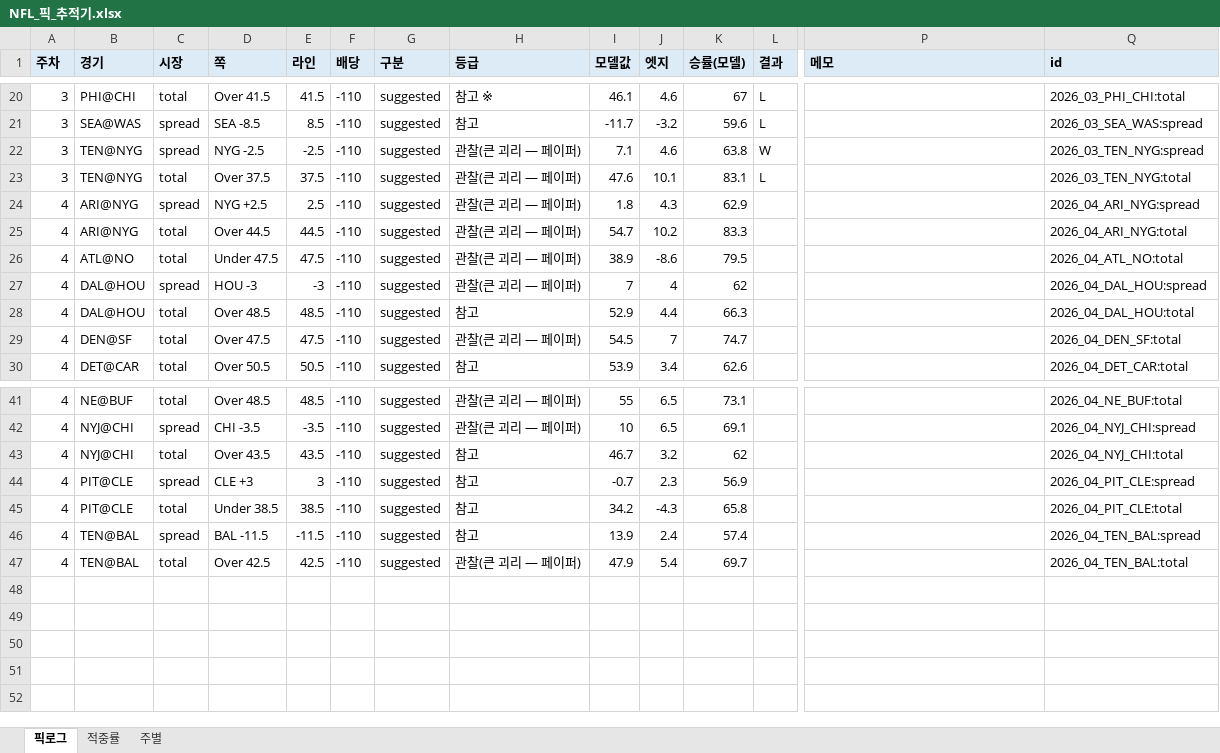
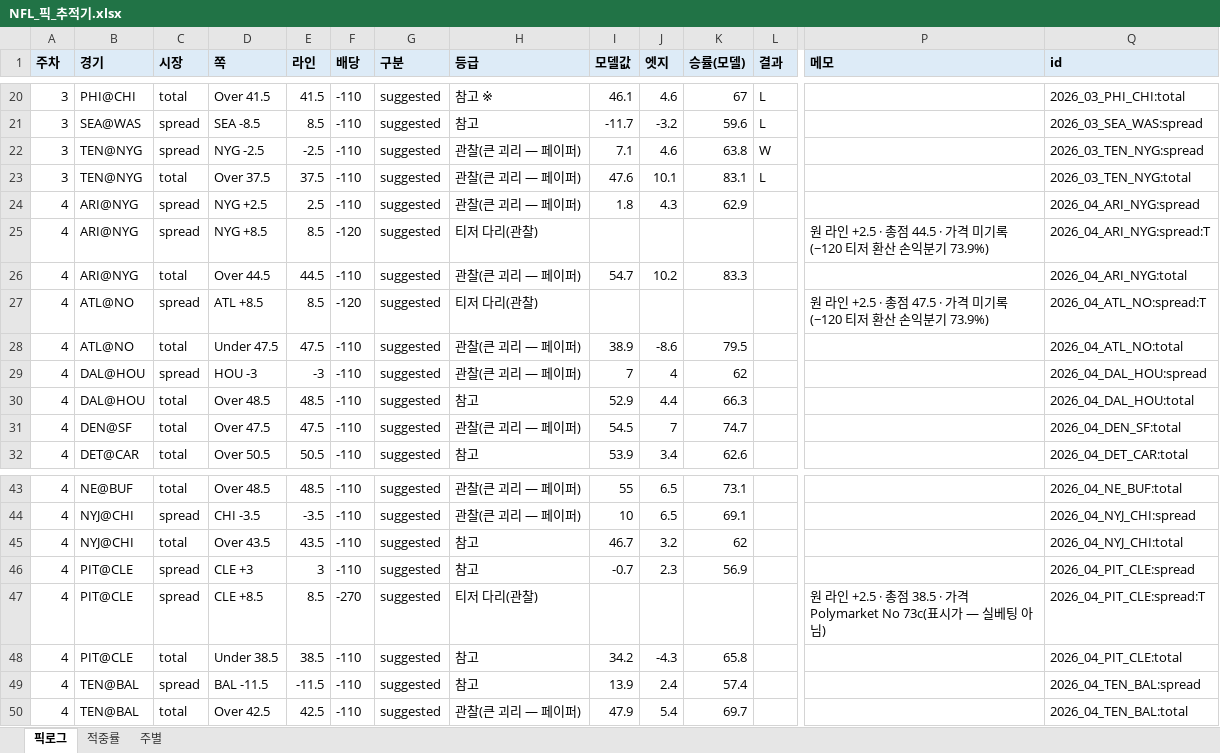
Before and after one commit to hyongdopaulyoon-sketch/hyongdopaulyoon-sketch-nfl-weekly, an Excel workbook: data/NFL_픽_추적기.xlsx, sheet 픽로그, drawn as a sheet; only a part is shown, gaps mark what is left out; values as stored, in another font and other column widths than the file's, no borders; rows hold the shown columns only; the diff names each change by its address in the sheet, - before the commit and + after, or states it on an @@ line.

```diff
--- a/data/NFL_픽_추적기.xlsx (sheet 픽로그)
+++ b/data/NFL_픽_추적기.xlsx (sheet 픽로그)
+row 25: 4 | ARI@NYG | spread | NYG +8.5 | 8.5 | -120 | suggested | 티저 다리(관찰) |  |  |  |  | 원 라인 +2.5 · 총점 44.5 · 가격 미기록(−120 티저 환산 손익분기 73.9%) | 2026_04_ARI_NYG:spread:T
+row 27: 4 | ATL@NO | spread | ATL +8.5 | 8.5 | -120 | suggested | 티저 다리(관찰) |  |  |  |  | 원 라인 +2.5 · 총점 47.5 · 가격 미기록(−120 티저 환산 손익분기 73.9%) | 2026_04_ATL_NO:spread:T
+row 47: 4 | PIT@CLE | spread | CLE +8.5 | 8.5 | -270 | suggested | 티저 다리(관찰) |  |  |  |  | 원 라인 +2.5 · 총점 38.5 · 가격 Polymarket No 73c(표시가 — 실베팅 아님) | 2026_04_PIT_CLE:spread:T
```
Also changed, not shown: sheet 적중률, 5 other files.
